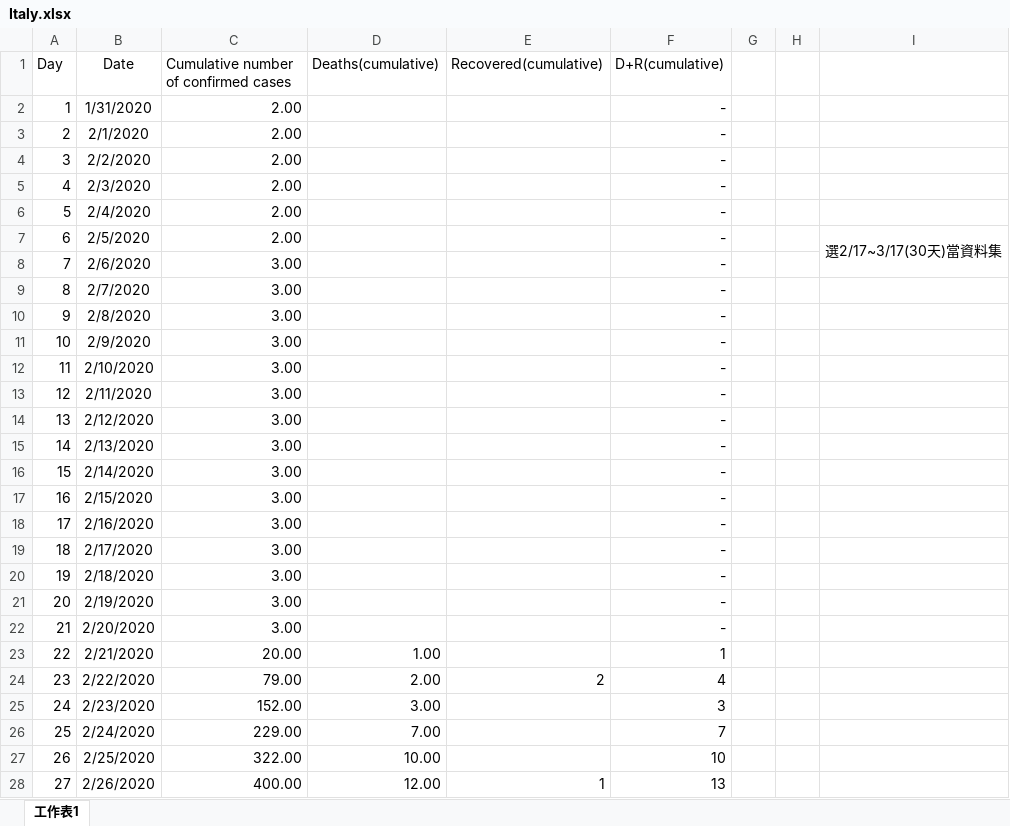
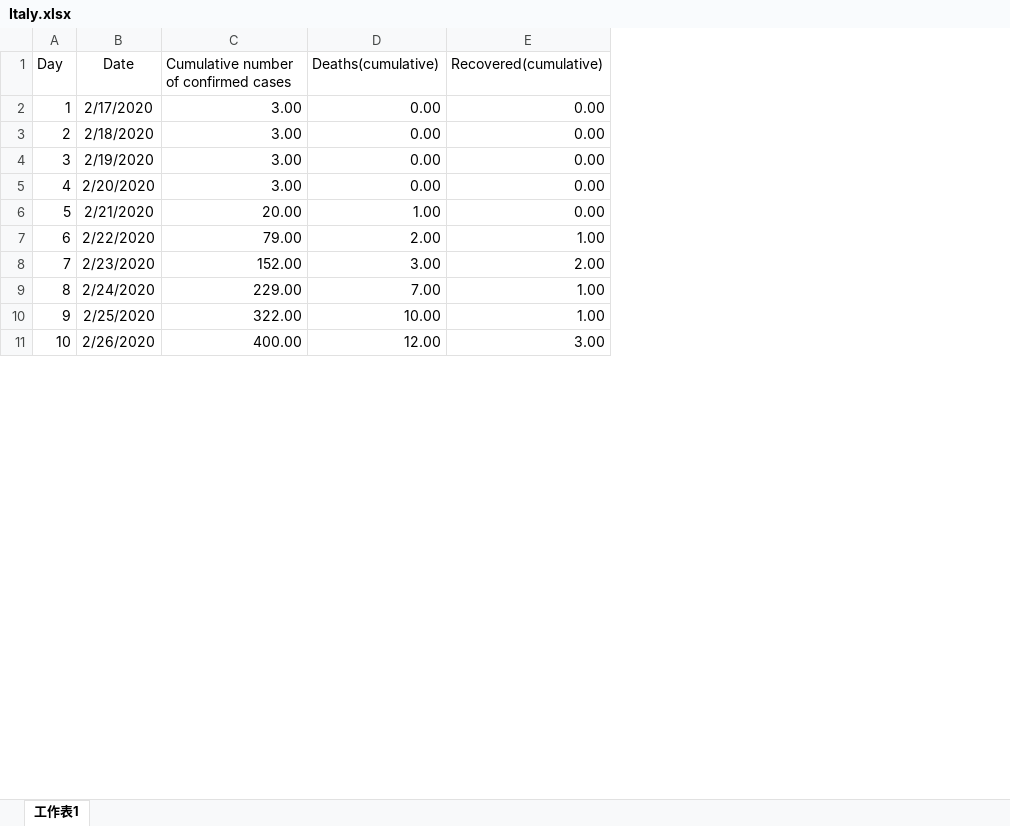
Before and after one commit to Mephisto-000/SCU_Math_project, an Excel workbook: Country_COVID19/Italy.xlsx, sheet 工作表1, drawn as a sheet; only a part is shown; values as stored, in another font and other column widths than the file's, no borders; removed rows and columns are numbered as before the commit, all else as after; the diff covers the shown part only; the diff names each change by its address in the sheet, - before the commit and + after, or states it on an @@ line.

```diff
--- a/Country_COVID19/Italy.xlsx (sheet 工作表1)
+++ b/Country_COVID19/Italy.xlsx (sheet 工作表1)
-column F (D+R(cumulative)), rows 19-28: - | - | - | - | 1 | 4 | 3 | 7 | 10 | 13
-column G, empty
-column H, empty
-column I, empty
-row 2: 1 | 1/31/2020 | 2.00 |  |  | -
-row 3: 2 | 2/1/2020 | 2.00 |  |  | -
-row 4: 3 | 2/2/2020 | 2.00 |  |  | -
-row 5: 4 | 2/3/2020 | 2.00 |  |  | -
-row 6: 5 | 2/4/2020 | 2.00 |  |  | -
-row 7: 6 | 2/5/2020 | 2.00 |  |  | - |  |  | 選2/17~3/17(30天)當資料集
-row 8: 7 | 2/6/2020 | 3.00 |  |  | -
-row 9: 8 | 2/7/2020 | 3.00 |  |  | -
-row 10: 9 | 2/8/2020 | 3.00 |  |  | -
-row 11: 10 | 2/9/2020 | 3.00 |  |  | -
-row 12: 11 | 2/10/2020 | 3.00 |  |  | -
-row 13: 12 | 2/11/2020 | 3.00 |  |  | -
-row 14: 13 | 2/12/2020 | 3.00 |  |  | -
-row 15: 14 | 2/13/2020 | 3.00 |  |  | -
-row 16: 15 | 2/14/2020 | 3.00 |  |  | -
-row 17: 16 | 2/15/2020 | 3.00 |  |  | -
-row 18: 17 | 2/16/2020 | 3.00 |  |  | -
@@ column A (Day) renumbered between rows 2 and 50 @@
-D2:D5 (Deaths(cumulative)): (empty)
+D2:D5 (Deaths(cumulative)): 0.00
-E2:E6 (Recovered(cumulative)): (empty)
+E2:E6 (Recovered(cumulative)): 0.00
-E7 (Recovered(cumulative)): 2
+E7 (Recovered(cumulative)): 1.00
-E8 (Recovered(cumulative)): (empty)
+E8 (Recovered(cumulative)): 2.00
-E9:E10 (Recovered(cumulative)): (empty)
+E9:E10 (Recovered(cumulative)): 1.00
-E11 (Recovered(cumulative)): 1
+E11 (Recovered(cumulative)): 3.00
```
Also changed, not shown: 1 added row and 58 edited cells elsewhere in this sheet, Country_COVID19/South Korea.xlsx, 8 other files.
